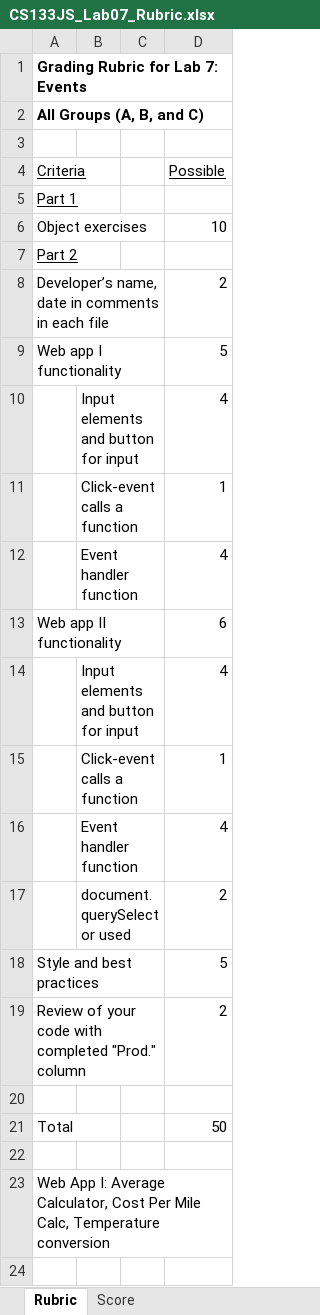
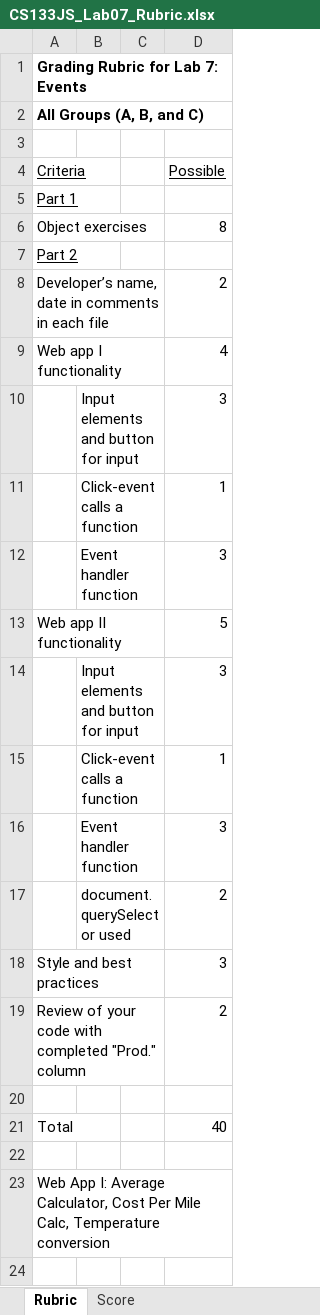
Before and after one commit to LCC-CIT/CS133JS-CourseMaterials, an Excel workbook: Labs/Lab07/CS133JS_Lab07_Rubric.xlsx, sheet Rubric, drawn as a sheet; only a part is shown; values as stored, in another font and other column widths than the file's, no borders; the diff names each change by its address in the sheet, - before the commit and + after, or states it on an @@ line.

Commit message:
Updated rubrics for total score of 40

```diff
--- a/Labs/Lab07/CS133JS_Lab07_Rubric.xlsx (sheet Rubric)
+++ b/Labs/Lab07/CS133JS_Lab07_Rubric.xlsx (sheet Rubric)
-D6 (Possible): 10
+D6 (Possible): 8
-D9 (Possible): 5
+D9 (Possible): 4
-D10 (Possible): 4
+D10 (Possible): 3
-D12 (Possible): 4
+D12 (Possible): 3
-D13 (Possible): 6
+D13 (Possible): 5
-D14 (Possible): 4
+D14 (Possible): 3
-D16 (Possible): 4
+D16 (Possible): 3
-D18 (Possible): 5
+D18 (Possible): 3
-D21 (Possible): 50
+D21 (Possible): 40
```
Also changed, not shown: sheet Score, Labs/Lab06/CS133JS_Lab06_Rubric.xlsx.
